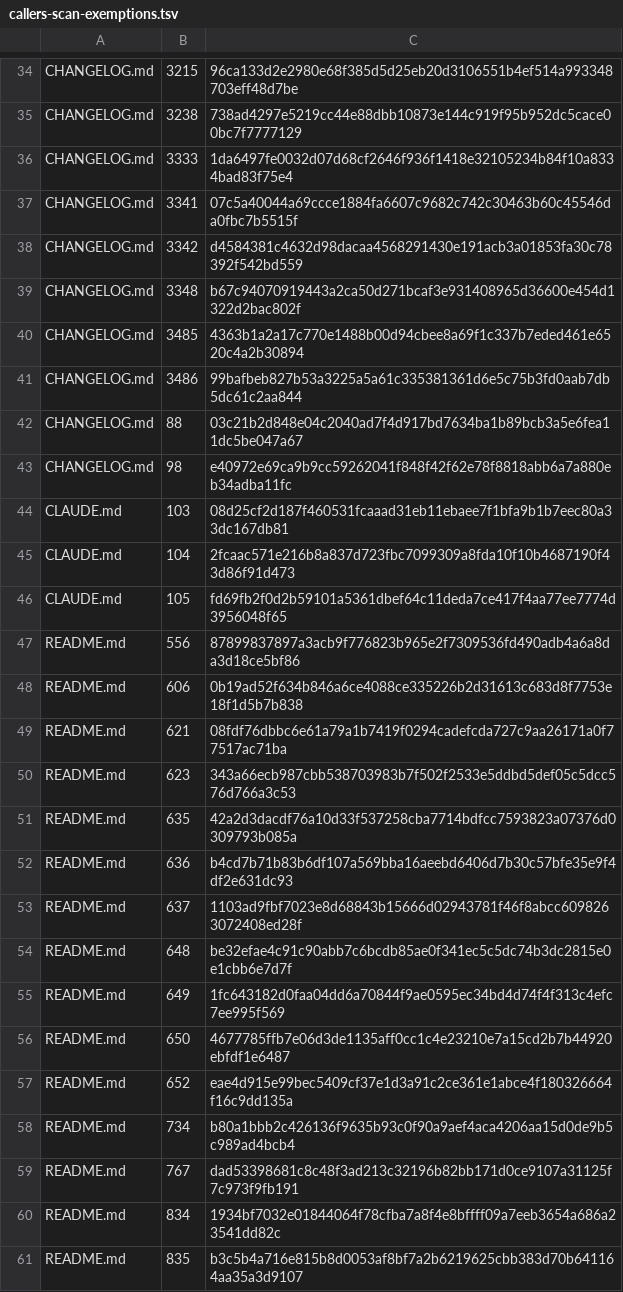
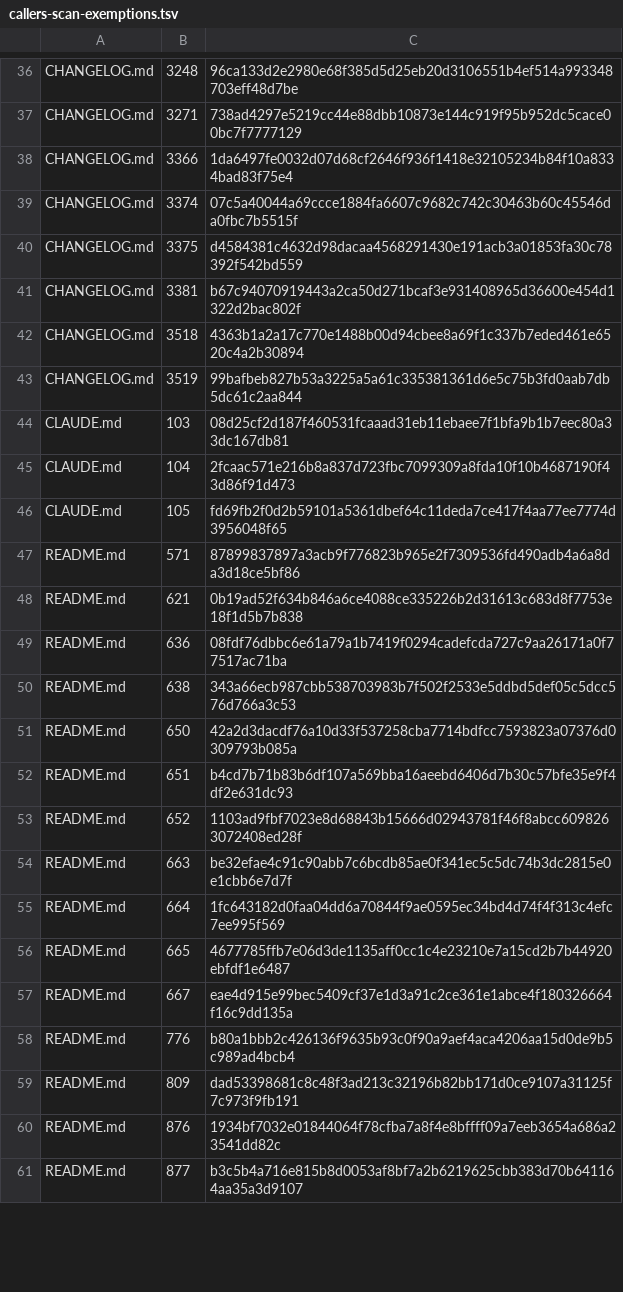
Before and after one commit to UnleashedServices/unleashed-mail-plugin, a TSV file: scripts/review/callers-scan-exemptions.tsv, drawn as a sheet; only a part is shown, gaps mark what is left out; removed rows and columns are numbered as before the commit, all else as after; the diff covers the shown part only; the diff names each change by its address in the sheet, - before the commit and + after, or states it on an @@ line.

```diff
--- a/scripts/review/callers-scan-exemptions.tsv
+++ b/scripts/review/callers-scan-exemptions.tsv
-B36: 3215
+B36: 3248
-B37: 3238
+B37: 3271
-B38: 3333
+B38: 3366
-B39: 3341
+B39: 3374
-B40: 3342
+B40: 3375
-B41: 3348
+B41: 3381
-B42: 3485
+B42: 3518
-B43: 3486
+B43: 3519
-row 42: CHANGELOG.md | 88 | 03c21b2d848e04c2040ad7f4d917bd7634ba1b89bcb3a5e6fea11dc5be047a67
-row 43: CHANGELOG.md | 98 | e40972e69ca9b9cc59262041f848f42f62e78f8818abb6a7a880eb34adba11fc
-B47: 556
+B47: 571
-row 48: README.md | 606 | 0b19ad52f634b846a6ce4088ce335226b2d31613c683d8f7753e18f1d5b7b838
-C48: 08fdf76dbbc6e61a79a1b7419f0294cadefcda727c9aa26171a0f77517ac71ba
+C48: 0b19ad52f634b846a6ce4088ce335226b2d31613c683d8f7753e18f1d5b7b838
-row 50: README.md | 623 | 343a66ecb987cbb538703983b7f502f2533e5ddbd5def05c5dcc576d766a3c53
-row 51: README.md | 635 | 42a2d3dacdf76a10d33f537258cba7714bdfcc7593823a07376d0309793b085a
-C49: b4cd7b71b83b6df107a569bba16aeebd6406d7b30c57bfe35e9f4df2e631dc93
+C49: 08fdf76dbbc6e61a79a1b7419f0294cadefcda727c9aa26171a0f77517ac71ba
-row 53: README.md | 637 | 1103ad9fbf7023e8d68843b15666d02943781f46f8abcc6098263072408ed28f
-row 54: README.md | 648 | be32efae4c91c90abb7c6bcdb85ae0f341ec5c5dc74b3dc2815e0e1cbb6e7d7f
-row 55: README.md | 649 | 1fc643182d0faa04dd6a70844f9ae0595ec34bd4d74f4f313c4efc7ee995f569
+row 50: README.md | 638 | 343a66ecb987cbb538703983b7f502f2533e5ddbd5def05c5dcc576d766a3c53
-C51: 4677785ffb7e06d3de1135aff0cc1c4e23210e7a15cd2b7b44920ebfdf1e6487
+C51: 42a2d3dacdf76a10d33f537258cba7714bdfcc7593823a07376d0309793b085a
+row 52: README.md | 651 | b4cd7b71b83b6df107a569bba16aeebd6406d7b30c57bfe35e9f4df2e631dc93
-C53: eae4d915e99bec5409cf37e1d3a91c2ce361e1abce4f180326664f16c9dd135a
+C53: 1103ad9fbf7023e8d68843b15666d02943781f46f8abcc6098263072408ed28f
+row 54: README.md | 663 | be32efae4c91c90abb7c6bcdb85ae0f341ec5c5dc74b3dc2815e0e1cbb6e7d7f
+row 55: README.md | 664 | 1fc643182d0faa04dd6a70844f9ae0595ec34bd4d74f4f313c4efc7ee995f569
+row 56: README.md | 665 | 4677785ffb7e06d3de1135aff0cc1c4e23210e7a15cd2b7b44920ebfdf1e6487
+row 57: README.md | 667 | eae4d915e99bec5409cf37e1d3a91c2ce361e1abce4f180326664f16c9dd135a
-B58: 734
+B58: 776
-B59: 767
+B59: 809
-B60: 834
+B60: 876
-B61: 835
+B61: 877
```
Also changed, not shown: 4 added rows, 2 removed rows and 28 edited cells elsewhere in this file, 8 other files.
